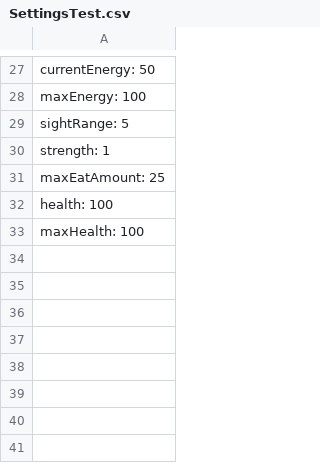
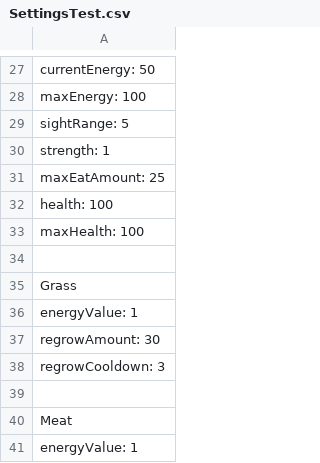
Before and after one commit to ddf172/Ecosystem-Simulation, a CSV file: GTests/TestSettings/SettingsTest.csv, drawn as a sheet; only a part is shown, gaps mark what is left out; the diff names each change by its address in the sheet, - before the commit and + after, or states it on an @@ line.

```diff
--- a/GTests/TestSettings/SettingsTest.csv
+++ b/GTests/TestSettings/SettingsTest.csv
+row 34: (empty)
+row 35: Grass
+row 36: energyValue: 1
+row 37: regrowAmount: 30
+row 38: regrowCooldown: 3
+row 39: (empty)
+row 40: Meat
+row 41: energyValue: 1
```
Also changed, not shown: Files/settings.csv, GTests/TestSettings/GridTests.csv, 12 other files.
